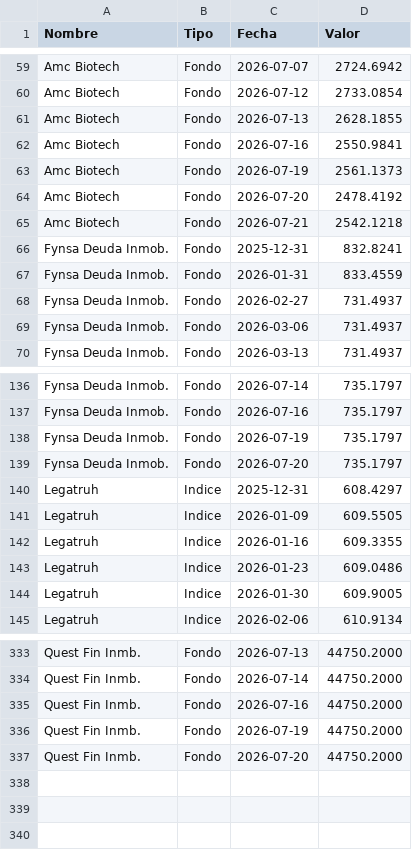
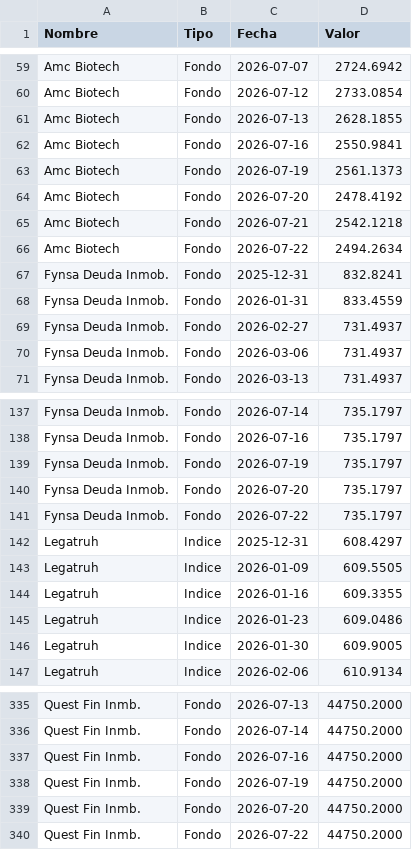
Before and after one commit to mariomezaqq/Pulso-VCC, a CSV file: data/manuales_vc.csv, drawn as a sheet; only a part is shown, gaps mark what is left out.

Commit message:
Actualizar VC manuales

```diff
--- a/data/manuales_vc.csv
+++ b/data/manuales_vc.csv
@@ -65,2 +65,3 @@ Amc Biotech,Fondo,2026-07-20, 2478.4192
 Amc Biotech,Fondo,2026-07-21, 2542.1218
+Amc Biotech,Fondo,2026-07-22, 2494.2634
 Fynsa Deuda Inmob.,Fondo,2025-12-31,  832.8241
@@ -139,2 +140,3 @@ Fynsa Deuda Inmob.,Fondo,2026-07-19,  735.1797
 Fynsa Deuda Inmob.,Fondo,2026-07-20,  735.1797
+Fynsa Deuda Inmob.,Fondo,2026-07-22,  735.1797
 Legatruh,Indice,2025-12-31,  608.4297
@@ -337 +339,2 @@ Quest Fin Inmb.,Fondo,2026-07-19,44750.2000
 Quest Fin Inmb.,Fondo,2026-07-20,44750.2000
+Quest Fin Inmb.,Fondo,2026-07-22,44750.2000
```
